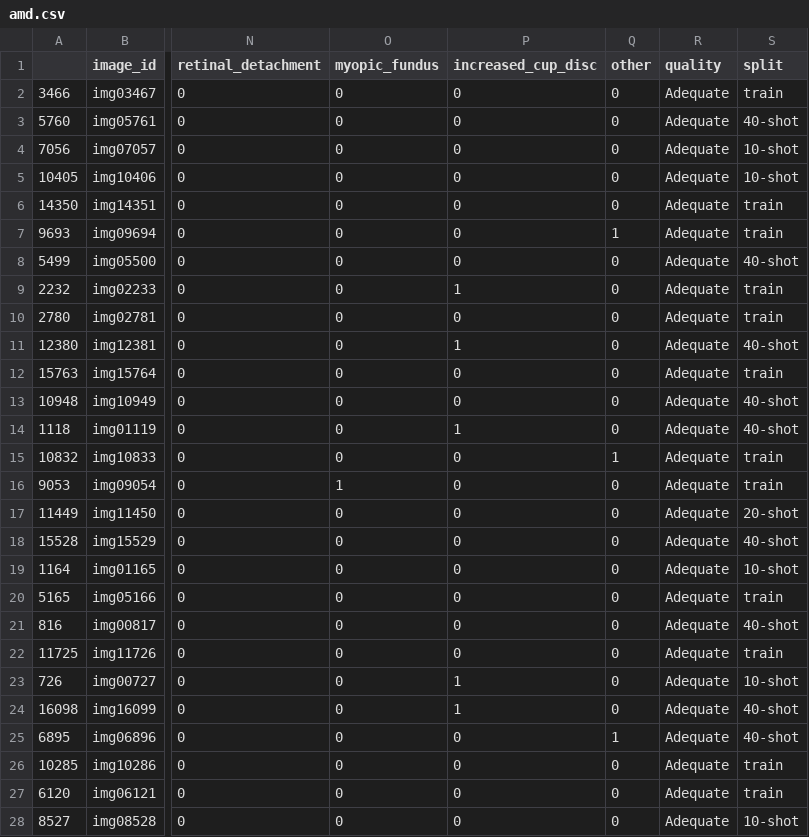
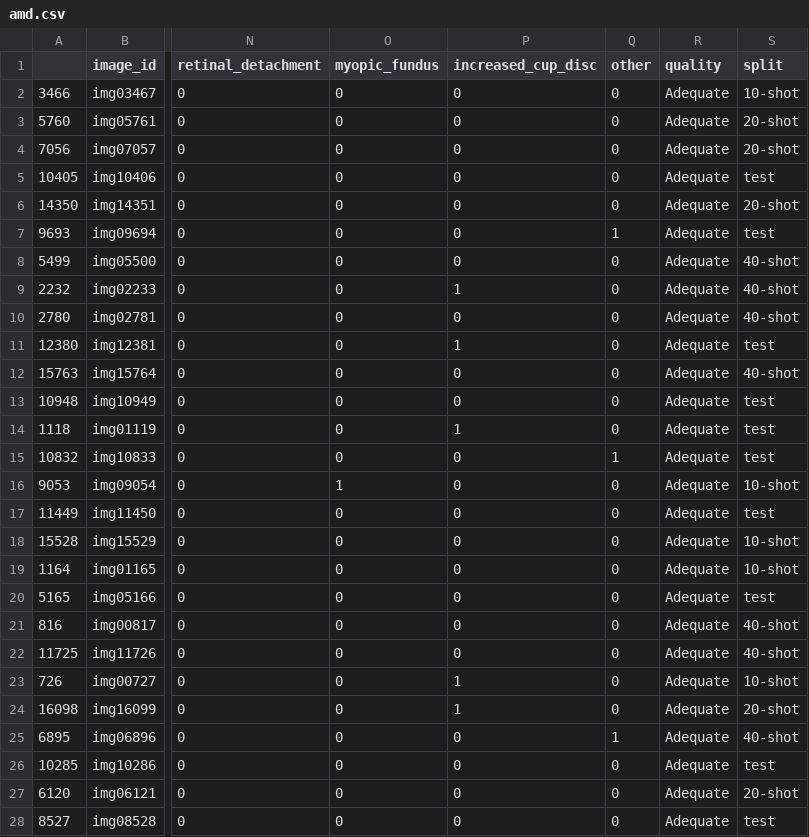
Before and after one commit to gabjp/few-shot-BRSET, a CSV file: data/amd.csv, drawn as a sheet; only a part is shown, gaps mark what is left out; the diff covers the shown part only; the diff names each change by its address in the sheet, - before the commit and + after, or states it on an @@ line.

```diff
--- a/data/amd.csv
+++ b/data/amd.csv
-S2 (split): train
+S2 (split): 10-shot
-S3 (split): 40-shot
+S3 (split): 20-shot
-S4 (split): 10-shot
+S4 (split): 20-shot
-S5 (split): 10-shot
+S5 (split): test
-S6 (split): train
+S6 (split): 20-shot
-S7 (split): train
+S7 (split): test
-S9:S10 (split): train
+S9:S10 (split): 40-shot
-S11 (split): 40-shot
+S11 (split): test
-S12 (split): train
+S12 (split): 40-shot
-S13:S14 (split): 40-shot
+S13:S14 (split): test
-S15 (split): train
+S15 (split): test
-S16 (split): train
+S16 (split): 10-shot
-S17 (split): 20-shot
+S17 (split): test
-S18 (split): 40-shot
+S18 (split): 10-shot
-S20 (split): train
+S20 (split): test
-S22 (split): train
+S22 (split): 40-shot
-S24 (split): 40-shot
+S24 (split): 20-shot
-S26 (split): train
+S26 (split): test
-S27 (split): train
+S27 (split): 20-shot
-S28 (split): 10-shot
+S28 (split): test
```
Also changed, not shown: 127 edited cells elsewhere in this file, data/diabetic_retinopathy.csv, data/drusens.csv, 9 other files.
